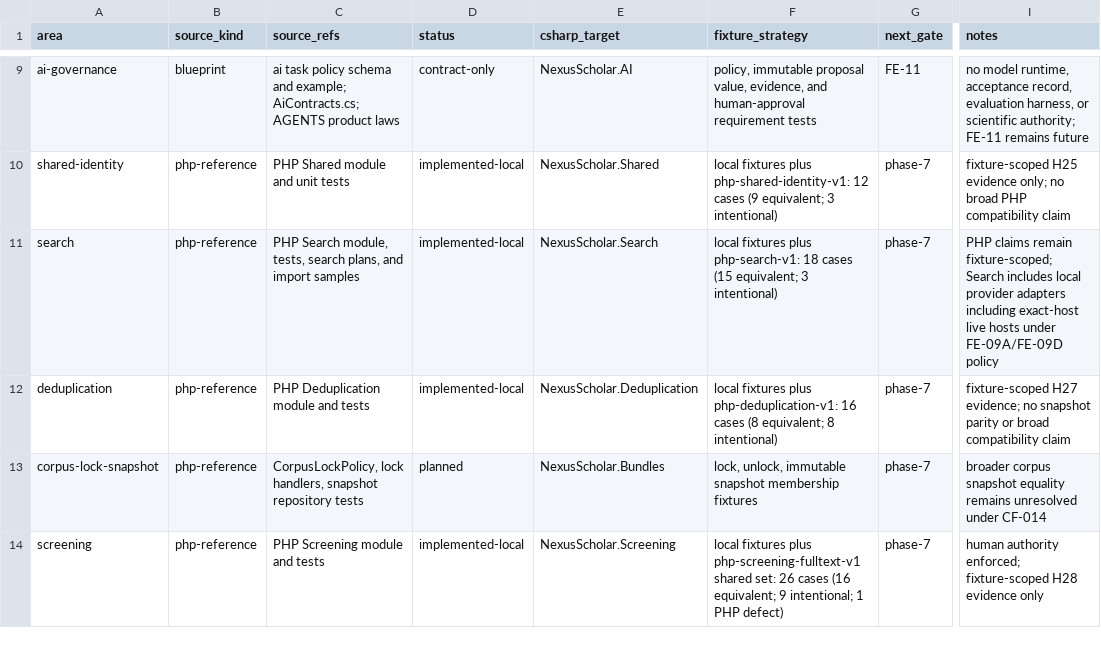
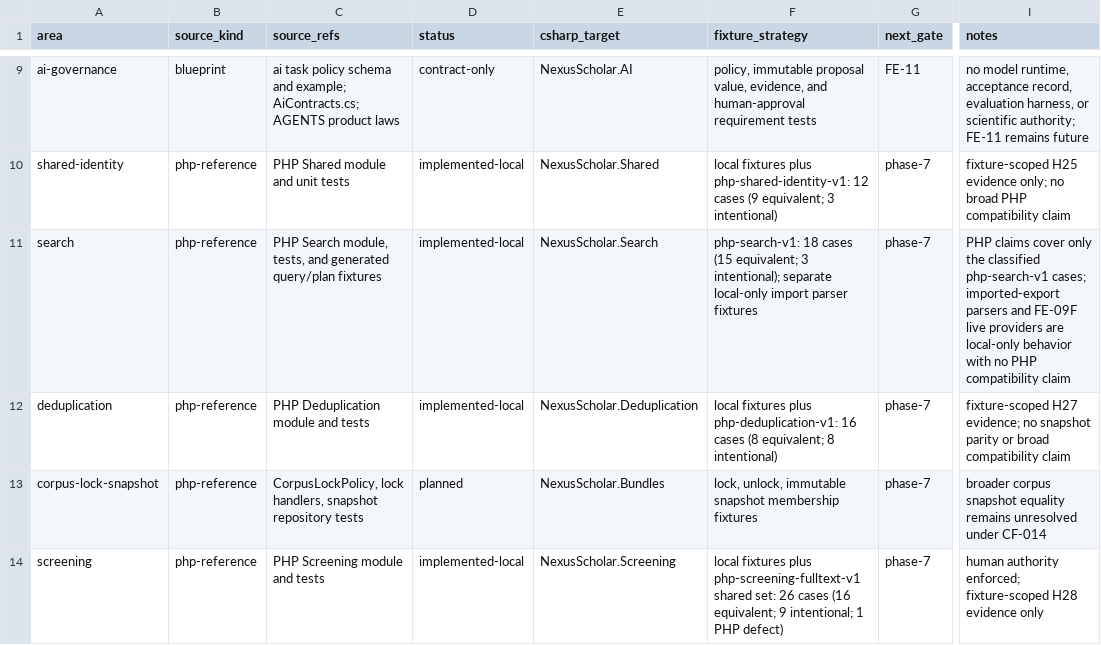
Before and after one commit to nexus-scholar/core-csharp, a CSV file: docs/port/PORT-MATRIX.csv, drawn as a sheet; only a part is shown, gaps mark what is left out; the diff names each change by its address in the sheet, - before the commit and + after, or states it on an @@ line.

```diff
--- a/docs/port/PORT-MATRIX.csv
+++ b/docs/port/PORT-MATRIX.csv
-C11 (source_refs): …module, tests, search plans, and import samples
+C11 (source_refs): …module, tests, and generated query/plan fixtures
-F11 (fixture_strategy): local fixtures plus php-search-v1: 18 cases (15 equivalent; 3 intentional)
+F11 (fixture_strategy): php-search-v1: 18 cases (15 equivalent; 3 intentional); separate local-only import parser fixtures
-I11 (notes): PHP claims remain fixture-scoped; Search includes local provider adapters including exact-host live hosts under FE-09A/FE-09D policy
+I11 (notes): PHP claims cover only the classified php-search-v1 cases; imported-export parsers and FE-09F live providers are local-only behavior with no PHP compatibility claim
```
Also changed, not shown: 32 other files.
